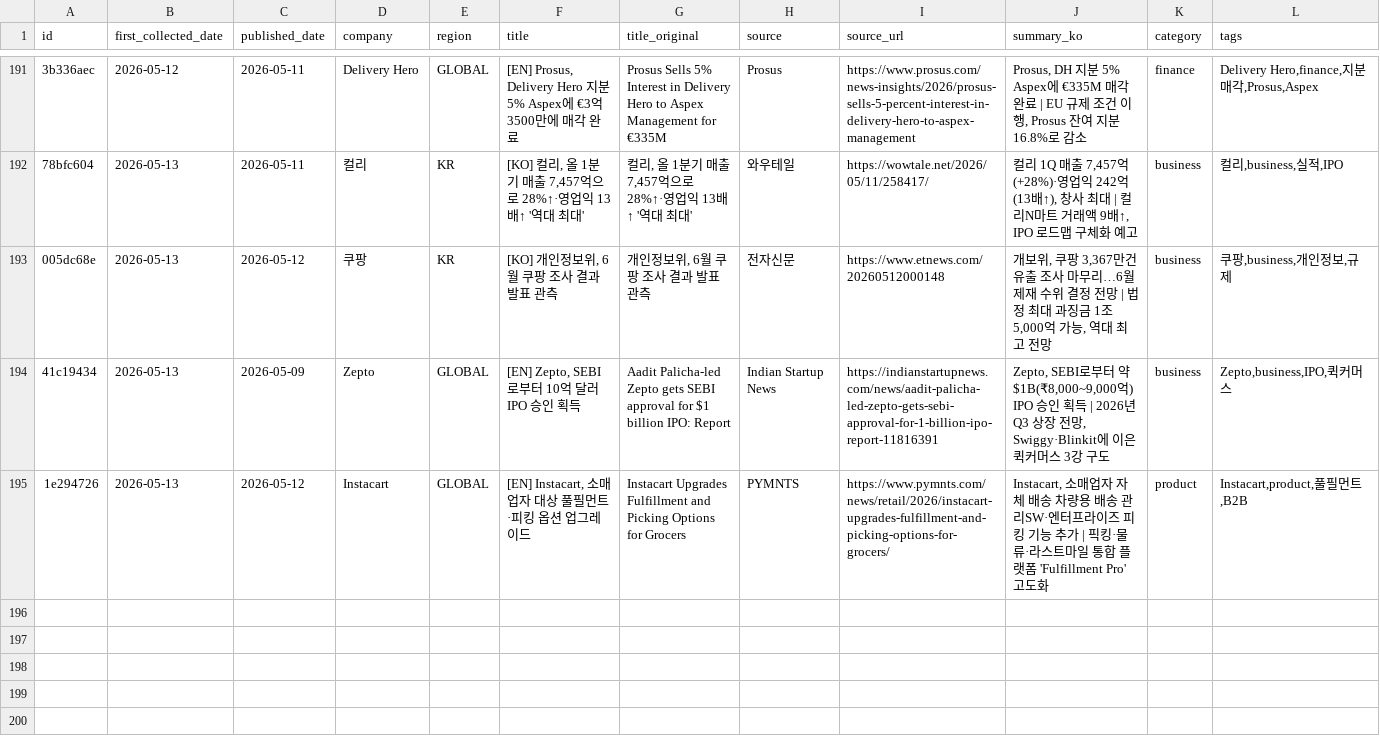
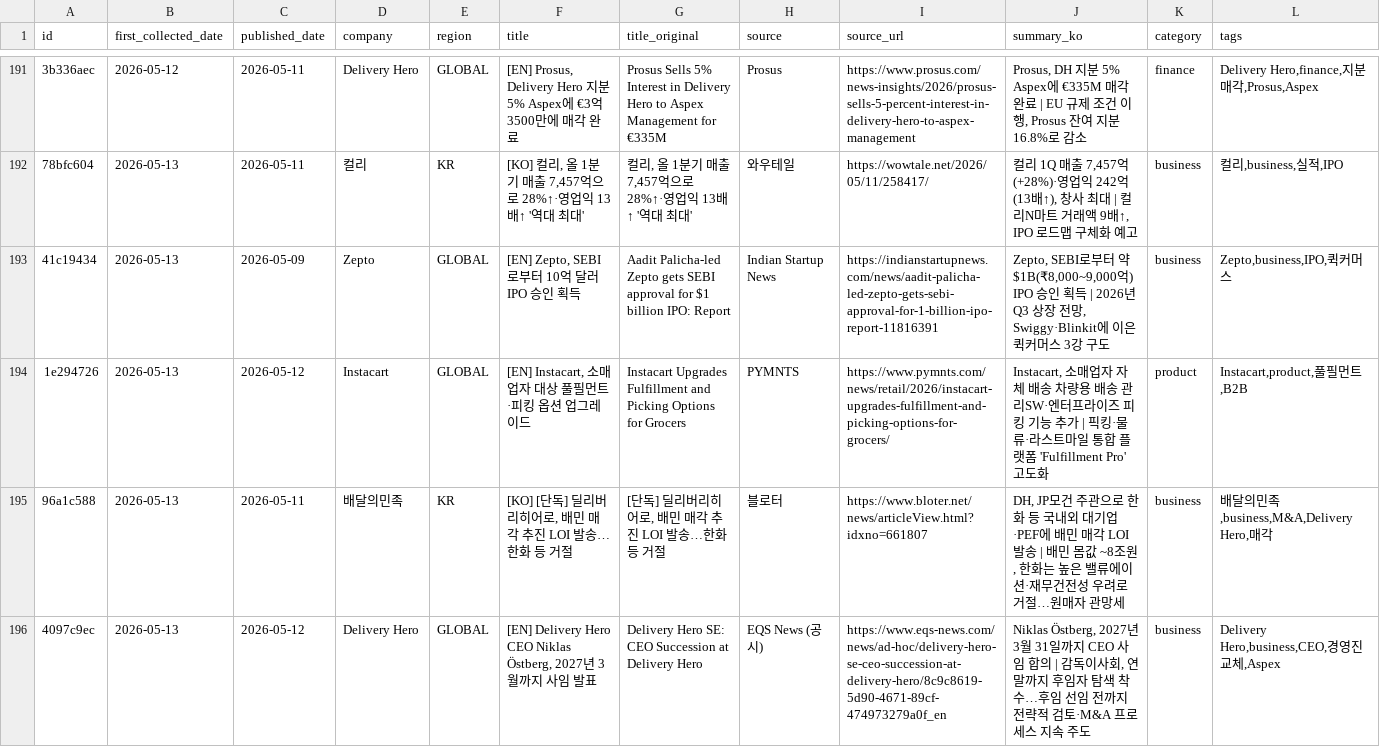
Before and after one commit to mafleur/baemin-product-insight-news-scraping, a CSV file: food_news_db.csv, drawn as a sheet; only a part is shown, gaps mark what is left out; removed rows and columns are numbered as before the commit, all else as after; the diff names each change by its address in the sheet, - before the commit and + after, or states it on an @@ line.

Commit message:
2026-05-13 수정: 쿠팡 개인정보 제거, DH CEO 사임·배민 매각 LOI 추가

```diff
--- a/food_news_db.csv
+++ b/food_news_db.csv
-row 193: 005dc68e | 2026-05-13 | 2026-05-12 | 쿠팡 | KR | [KO] 개인정보위, 6월 쿠팡 조사 결과 발표 관측 | 개인정보위, 6월 쿠팡 조사 결과 발표 관측 | 전자신문 | https://www.etnews.com/20260512000148 | 개보위, 쿠팡 3,367만건 유출 조사 마무리…6월 제재 수위 결정 전망 | 법정 최대 과징금 1조5,000억 가능, 역대 최고 전망 | business | 쿠팡,business,개인정보,규제
+row 195: 96a1c588 | 2026-05-13 | 2026-05-11 | 배달의민족 | KR | [KO] [단독] 딜리버리히어로, 배민 매각 추진 LOI 발송…한화 등 거절 | [단독] 딜리버리히어로, 배민 매각 추진 LOI 발송…한화 등 거절 | 블로터 | https://www.bloter.net/news/articleView.html?idxno=661807 | DH, JP모건 주관으로 한화 등 국내외 대기업·PEF에 배민 매각 LOI 발송 | 배민 몸값 ~8조원, 한화는 높은 밸류에이션·재무건전성 우려로 거절…원매자 관망세 | business | 배달의민족,business,M&A,Delivery Hero,매각
+row 196: 4097c9ec | 2026-05-13 | 2026-05-12 | Delivery Hero | GLOBAL | [EN] Delivery Hero CEO Niklas Östberg, 2027년 3월까지 사임 발표 | Delivery Hero SE: CEO Succession at Delivery Hero | EQS News (공시) | https://www.eqs-news.com/news/ad-hoc/delivery-hero-se-ceo-succession-at-delivery-hero/8c9c8619-5d90-4671-89cf-474973279a0f_en | Niklas Östberg, 2027년 3월 31일까지 CEO 사임 합의 | 감독이사회, 연말까지 후임자 탐색 착수…후임 선임 전까지 전략적 검토·M&A 프로세스 지속 주도 | business | Delivery Hero,business,CEO,경영진교체,Aspex
```
